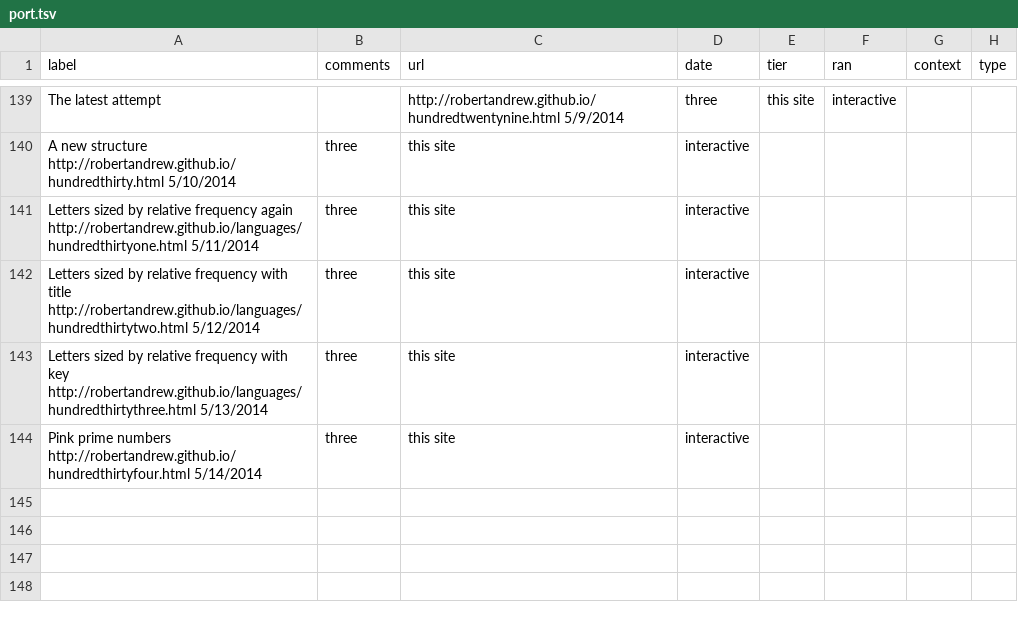
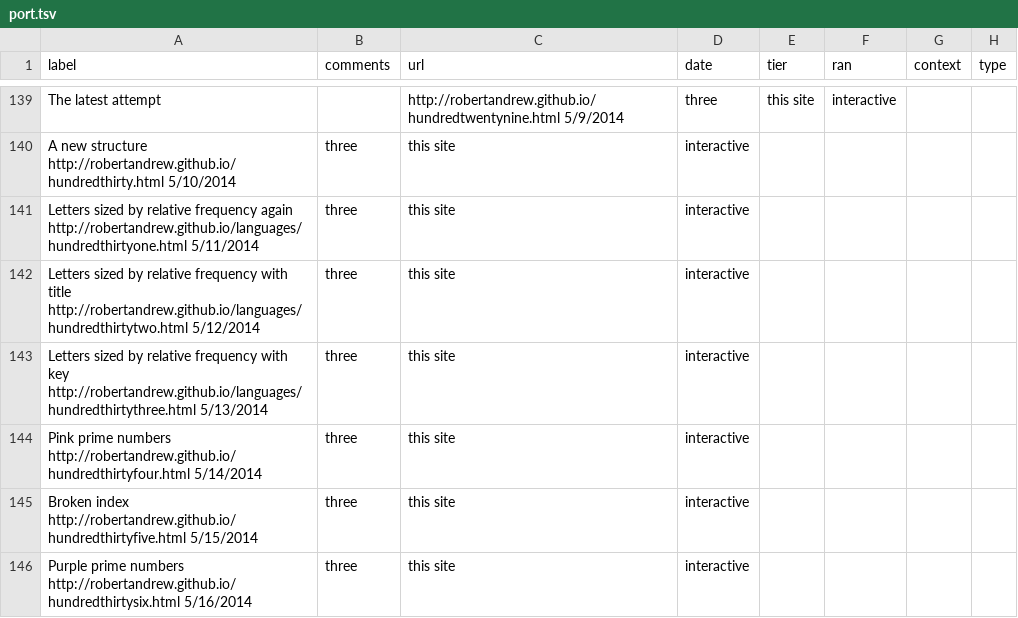
Before and after one commit to robertandrew/robertandrew.github.io, a TSV file: port.tsv, drawn as a sheet; only a part is shown, gaps mark what is left out.

Commit message:
Update port.tsv

```diff
--- a/port.tsv
+++ b/port.tsv
@@ -144 +144,3 @@ Letters sized by relative frequency with key http://robertandrew.github.io/langu
 Pink prime numbers http://robertandrew.github.io/hundredthirtyfour.html 5/14/2014	three	this site	interactive
+Broken index http://robertandrew.github.io/hundredthirtyfive.html 5/15/2014	three	this site	interactive
+Purple prime numbers http://robertandrew.github.io/hundredthirtysix.html 5/16/2014	three	this site	interactive
```
